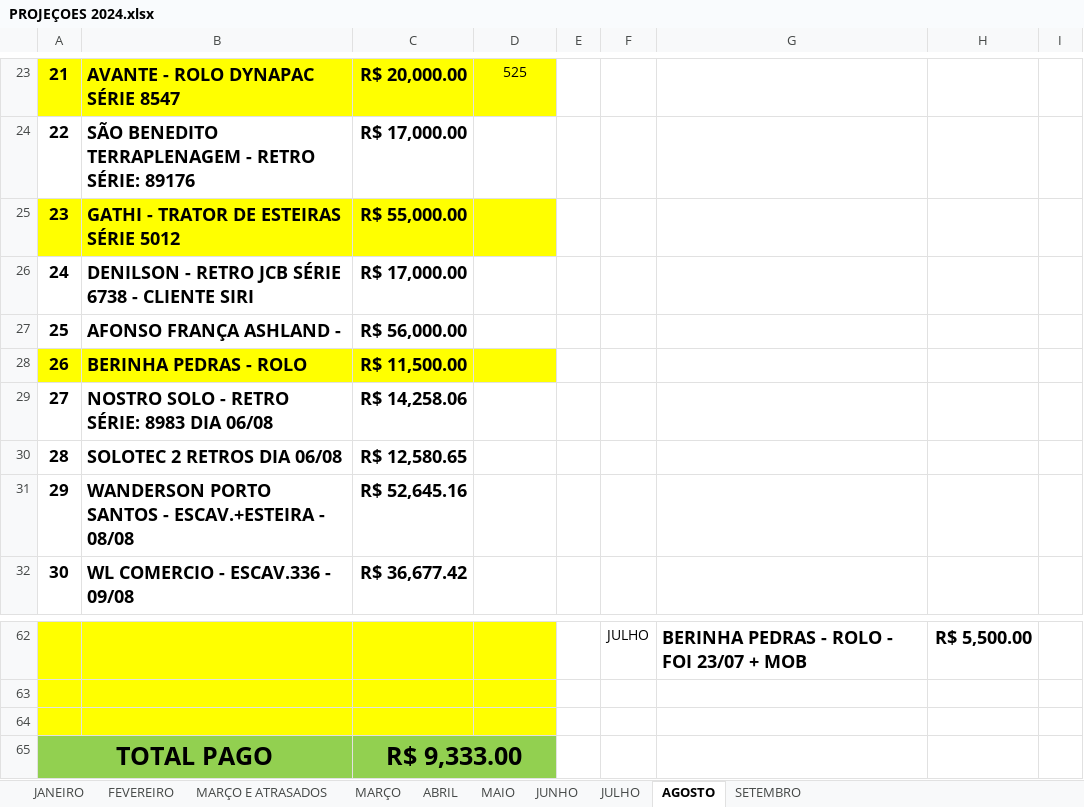
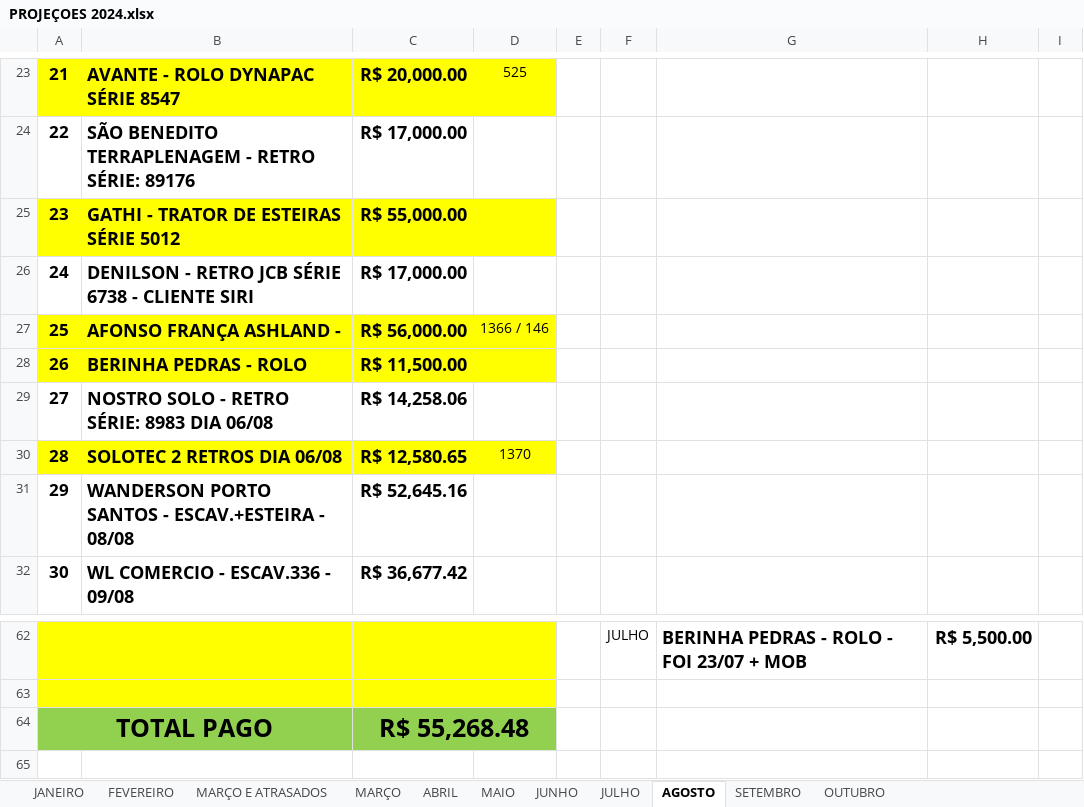
Before and after one commit to CamaconConstrucoes/Projecoes, an Excel workbook: PROJEÇOES 2024.xlsx, sheet AGOSTO, drawn as a sheet; only a part is shown, gaps mark what is left out; values as stored, in another font and other column widths than the file's, no borders; removed rows and columns are numbered as before the commit, all else as after; the diff covers the shown part only; the diff names each change by its address in the sheet, - before the commit and + after, or states it on an @@ line.

```diff
--- a/PROJEÇOES 2024.xlsx (sheet AGOSTO)
+++ b/PROJEÇOES 2024.xlsx (sheet AGOSTO)
+sheet tab: OUTUBRO
-A27:D27 fill: none
+A27:D27 fill: #FFFF00
-D27: (empty)
+D27: 1366 / 146
-A30:D30 fill: none
+A30:D30 fill: #FFFF00
-D30: (empty)
+D30: 1370
-row 64: (empty)
-C64: R$ 9,333.00
+C64: R$ 55,268.48
```
Also changed, not shown: 1 added row, 1 removed row, 15 edited cells, cell formats, merged cells and row numbers in column A elsewhere in this sheet, sheet SETEMBRO, formulas that keep their value.
